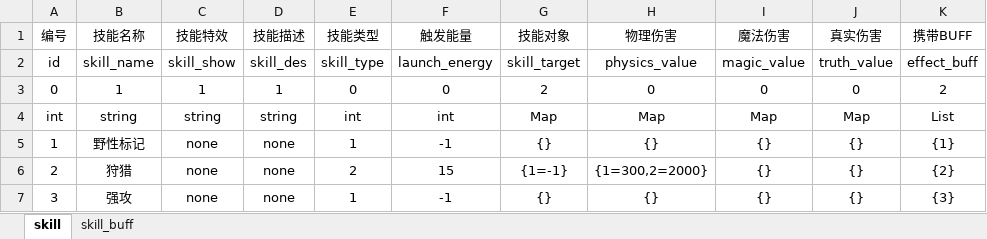
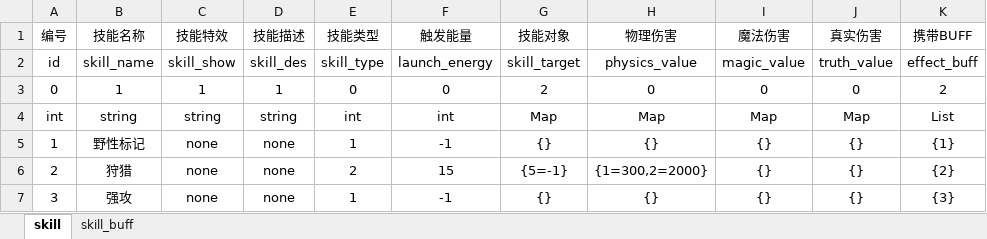
Before and after one commit to Organ-Jiawei/Project, an Excel workbook: 策划文档/数值用表/MAGIC_skill.xlsx, sheet skill, drawn as a sheet; values as stored, in another font and other column widths than the file's, no borders; the diff names each change by its address in the sheet, - before the commit and + after, or states it on an @@ line.

```diff
--- a/策划文档/数值用表/MAGIC_skill.xlsx (sheet skill)
+++ b/策划文档/数值用表/MAGIC_skill.xlsx (sheet skill)
-G6 (技能对象): {1=-1}
+G6 (技能对象): {5=-1}
```
Also changed, not shown: 策划文档/数值用表/MAGIC_card_hero.xlsx.
